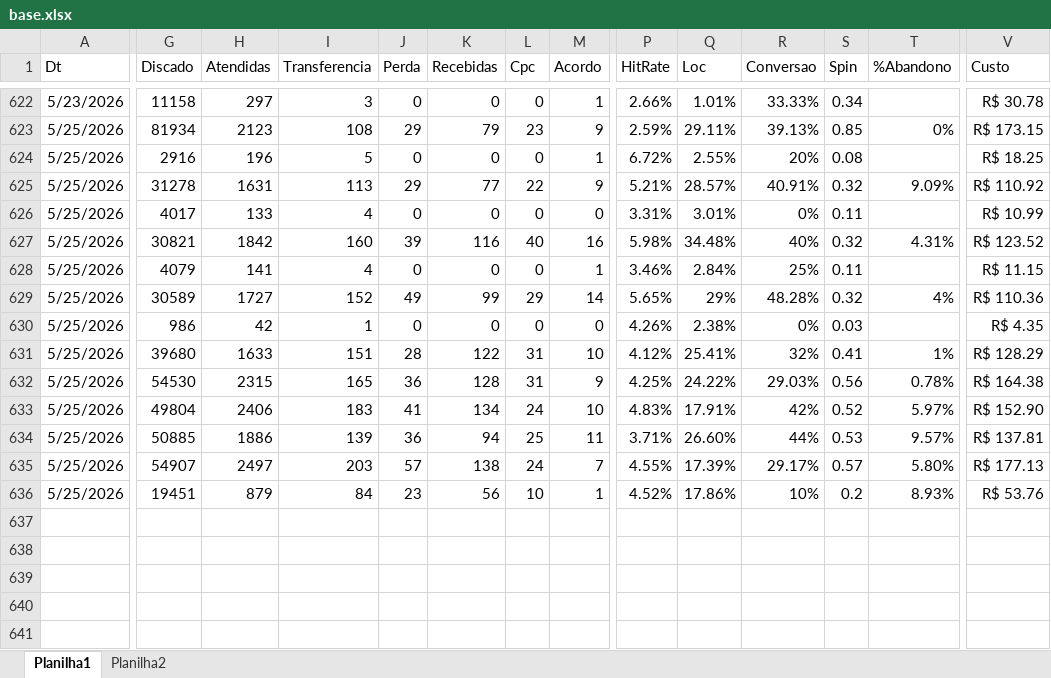
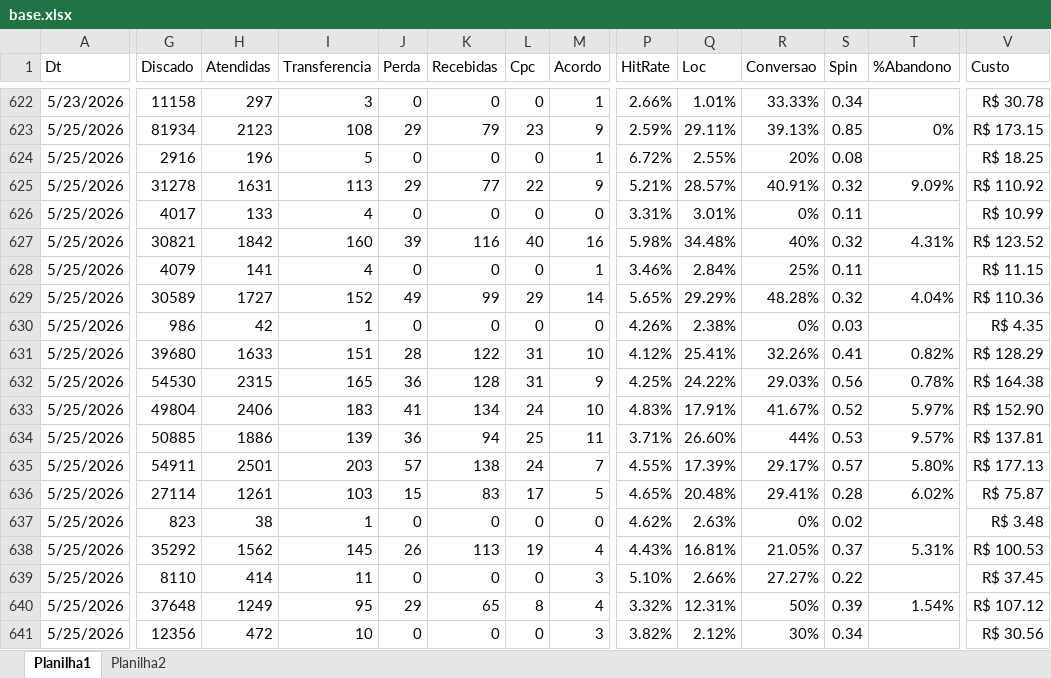
Before and after one commit to kikosouza159-afk/OSPDataCommandCenter, an Excel workbook: data/base.xlsx, sheet Planilha1, drawn as a sheet; only a part is shown, gaps mark what is left out; values as stored, in another font and other column widths than the file's, no borders; rows hold the shown columns only; the diff covers the shown part only; the diff names each change by its address in the sheet, - before the commit and + after, or states it on an @@ line.

```diff
--- a/data/base.xlsx (sheet Planilha1)
+++ b/data/base.xlsx (sheet Planilha1)
-Q629 (Loc): 29%
+Q629 (Loc): 29.29%
-T629 (%Abandono): 4%
+T629 (%Abandono): 4.04%
-R631 (Conversao): 32%
+R631 (Conversao): 32.26%
-T631 (%Abandono): 1%
+T631 (%Abandono): 0.82%
-R633 (Conversao): 42%
+R633 (Conversao): 41.67%
-G635 (Discado): 54907
+G635 (Discado): 54911
-H635 (Atendidas): 2497
+H635 (Atendidas): 2501
-G636 (Discado): 19451
+G636 (Discado): 27114
-H636 (Atendidas): 879
+H636 (Atendidas): 1261
-I636 (Transferencia): 84
+I636 (Transferencia): 103
-J636 (Perda): 23
+J636 (Perda): 15
-K636 (Recebidas): 56
+K636 (Recebidas): 83
-L636 (Cpc): 10
+L636 (Cpc): 17
-M636 (Acordo): 1
+M636 (Acordo): 5
-P636 (HitRate): 4.52%
+P636 (HitRate): 4.65%
-Q636 (Loc): 17.86%
+Q636 (Loc): 20.48%
-R636 (Conversao): 10%
+R636 (Conversao): 29.41%
-S636 (Spin): 0.2
+S636 (Spin): 0.28
-T636 (%Abandono): 8.93%
+T636 (%Abandono): 6.02%
-V636 (Custo): R$ 53.76
+V636 (Custo): R$ 75.87
+row 637: 5/25/2026 | 823 | 38 | 1 | 0 | 0 | 0 | 0 | 4.62% | 2.63% | 0% | 0.02 |  | R$ 3.48
+row 638: 5/25/2026 | 35292 | 1562 | 145 | 26 | 113 | 19 | 4 | 4.43% | 16.81% | 21.05% | 0.37 | 5.31% | R$ 100.53
+row 639: 5/25/2026 | 8110 | 414 | 11 | 0 | 0 | 0 | 3 | 5.10% | 2.66% | 27.27% | 0.22 |  | R$ 37.45
+row 640: 5/25/2026 | 37648 | 1249 | 95 | 29 | 65 | 8 | 4 | 3.32% | 12.31% | 50% | 0.39 | 1.54% | R$ 107.12
+row 641: 5/25/2026 | 12356 | 472 | 10 | 0 | 0 | 0 | 3 | 3.82% | 2.12% | 30% | 0.34 |  | R$ 30.56
```
Also changed, not shown: 1 edited cell elsewhere in this sheet, sheet Planilha2, 1 other file.
